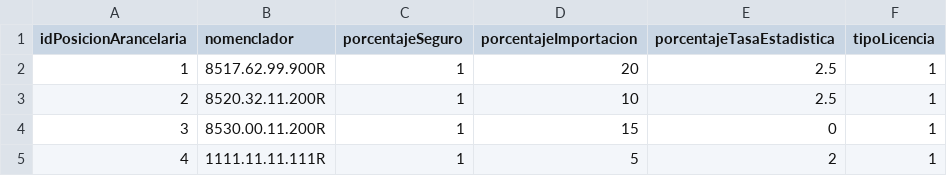
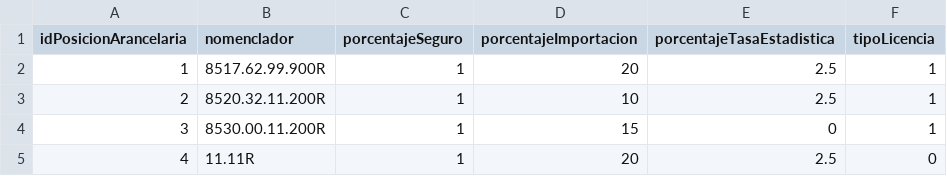
Before and after one commit to valentinlaplume/Proyecto-Parcial-Final-labo-1, a CSV file: posicionesArancelarias.csv, drawn as a sheet.

```diff
--- a/posicionesArancelarias.csv
+++ b/posicionesArancelarias.csv
@@ -4,2 +4,2 @@ idPosicionArancelaria,nomenclador,porcentajeSeguro,porcentajeImportacion,porcent
 3,8530.00.11.200R,1,15,0,1
-4,1111.11.11.111R,1,5,2,1
+4,11.11R,1,20,2.5,0
```
Also changed, not shown: articulos.csv, 16 other files.
